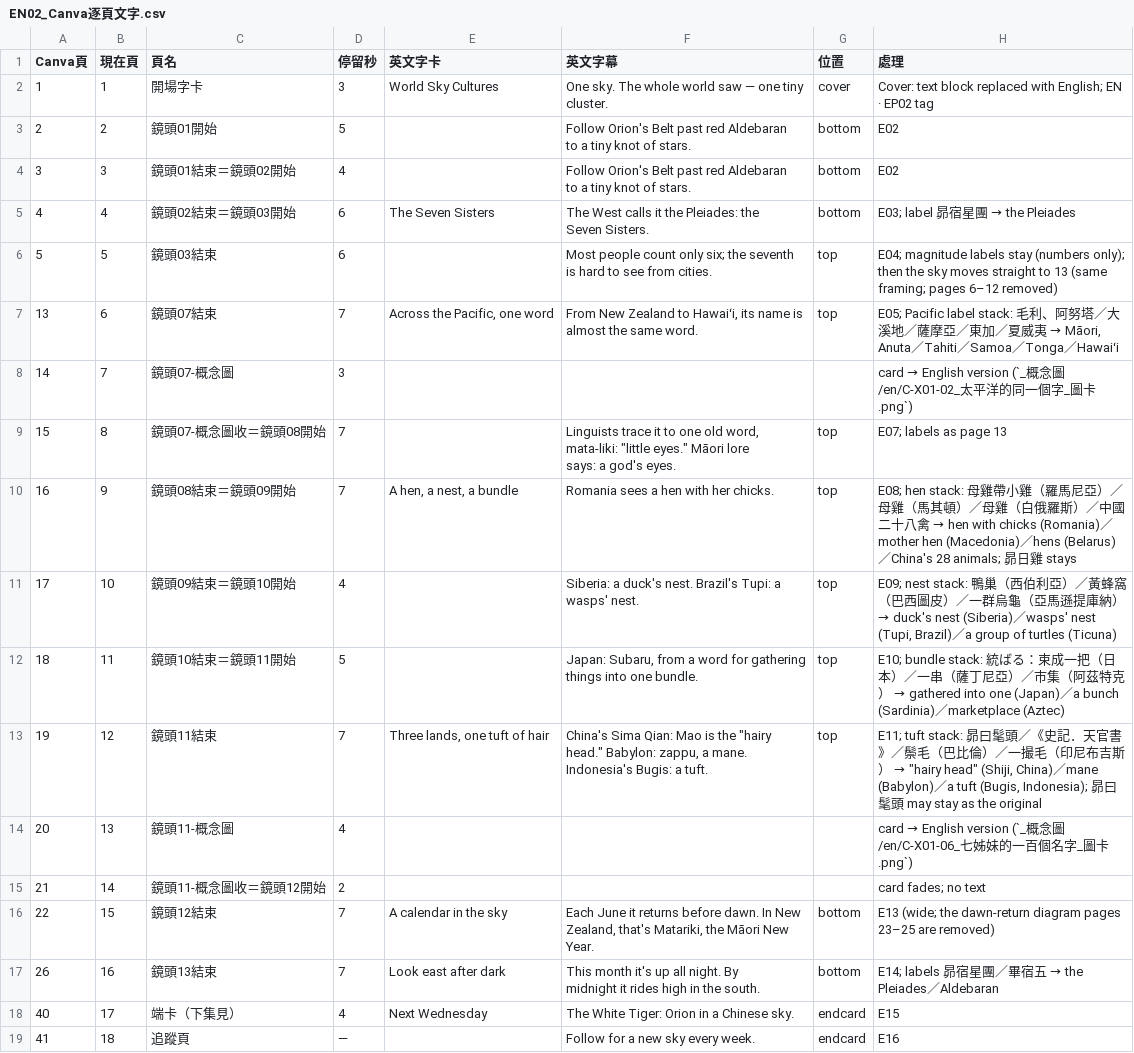
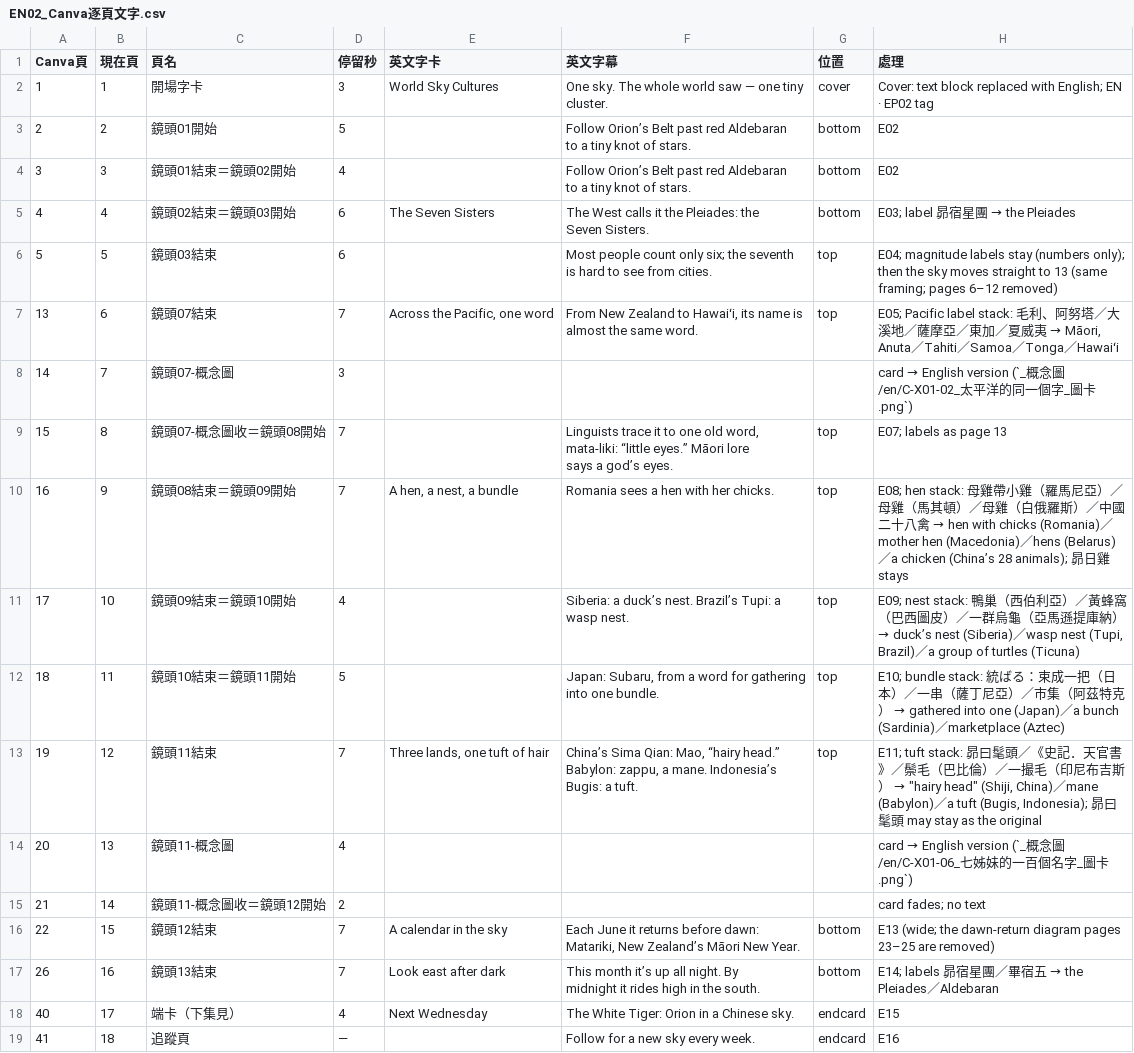
Before and after one commit to Kimchi2104/NTNU-Insta, a CSV file: 05_素材/X-01_昴宿環球/_英文版/EN02_Canva逐頁文字.csv, drawn as a sheet.

```diff
--- a/05_素材/X-01_昴宿環球/_英文版/EN02_Canva逐頁文字.csv
+++ b/05_素材/X-01_昴宿環球/_英文版/EN02_Canva逐頁文字.csv
@@ -3,6 +3,6 @@
 cluster.",cover,Cover: text block replaced with English; EN · EP02 tag
-2,2,鏡頭01開始,5,,"Follow Orion's Belt past red Aldebaran
-to a tiny knot of stars.",bottom,E02
-3,3,鏡頭01結束＝鏡頭02開始,4,,"Follow Orion's Belt past red Aldebaran
-to a tiny knot of stars.",bottom,E02
+2,2,鏡頭01開始,5,,"Follow Orion’s Belt past red Aldebaran
+to a tiny knot of stars.",bottom,E02
+3,3,鏡頭01結束＝鏡頭02開始,4,,"Follow Orion’s Belt past red Aldebaran
+to a tiny knot of stars.",bottom,E02
 4,4,鏡頭02結束＝鏡頭03開始,6,The Seven Sisters,"The West calls it the Pleiades: the
@@ -14,20 +14,19 @@ almost the same word.",top,"E05; Pacific label stack: 毛利、阿努塔／大
 14,7,鏡頭07-概念圖,3,,,,card → English version (`_概念圖/en/C-X01-02_太平洋的同一個字_圖卡.png`)
-15,8,鏡頭07-概念圖收＝鏡頭08開始,7,,"Linguists trace it to one old word,
-mata-liki: ""little eyes."" Māori lore
-says: a god's eyes.",top,E07; labels as page 13
-16,9,鏡頭08結束＝鏡頭09開始,7,"A hen, a nest, a bundle",Romania sees a hen with her chicks.,top,E08; hen stack: 母雞帶小雞（羅馬尼亞）／母雞（馬其頓）／母雞（白俄羅斯）／中國二十八禽 → hen with chicks (Romania)／mother hen (Macedonia)／hens (Belarus)／China's 28 animals; 昴日雞 stays
-17,10,鏡頭09結束＝鏡頭10開始,4,,"Siberia: a duck's nest. Brazil's Tupi: a
-wasps' nest.",top,"E09; nest stack: 鴨巢（西伯利亞）／黃蜂窩（巴西圖皮）／一群烏龜（亞馬遜提庫納） → duck's nest (Siberia)／wasps' nest (Tupi, Brazil)／a group of turtles (Ticuna)"
-18,11,鏡頭10結束＝鏡頭11開始,5,,"Japan: Subaru, from a word for gathering
-things into one bundle.",top,E10; bundle stack: 統ばる：束成一把（日本）／一串（薩丁尼亞）／市集（阿茲特克） → gathered into one (Japan)／a bunch (Sardinia)／marketplace (Aztec)
-19,12,鏡頭11結束,7,"Three lands, one tuft of hair","China's Sima Qian: Mao is the ""hairy
-head."" Babylon: zappu, a mane.
-Indonesia's Bugis: a tuft.",top,"E11; tuft stack: 昴曰髦頭／《史記．天官書》／鬃毛（巴比倫）／一撮毛（印尼布吉斯） → ""hairy head"" (Shiji, China)／mane (Babylon)／a tuft (Bugis, Indonesia); 昴曰髦頭 may stay as the original"
+15,8,鏡頭07-概念圖收＝鏡頭08開始,7,,"Linguists trace it to one old word,
+mata-liki: “little eyes.” Māori lore
+says a god’s eyes.",top,E07; labels as page 13
+16,9,鏡頭08結束＝鏡頭09開始,7,"A hen, a nest, a bundle",Romania sees a hen with her chicks.,top,E08; hen stack: 母雞帶小雞（羅馬尼亞）／母雞（馬其頓）／母雞（白俄羅斯）／中國二十八禽 → hen with chicks (Romania)／mother hen (Macedonia)／hens (Belarus)／a chicken (China’s 28 animals); 昴日雞 stays
+17,10,鏡頭09結束＝鏡頭10開始,4,,"Siberia: a duck’s nest. Brazil’s Tupi: a
+wasp nest.",top,"E09; nest stack: 鴨巢（西伯利亞）／黃蜂窩（巴西圖皮）／一群烏龜（亞馬遜提庫納） → duck’s nest (Siberia)／wasp nest (Tupi, Brazil)／a group of turtles (Ticuna)"
+18,11,鏡頭10結束＝鏡頭11開始,5,,"Japan: Subaru, from a word for gathering
+into one bundle.",top,E10; bundle stack: 統ばる：束成一把（日本）／一串（薩丁尼亞）／市集（阿茲特克） → gathered into one (Japan)／a bunch (Sardinia)／marketplace (Aztec)
+19,12,鏡頭11結束,7,"Three lands, one tuft of hair","China’s Sima Qian: Mao, “hairy head.”
+Babylon: zappu, a mane. Indonesia’s
+Bugis: a tuft.",top,"E11; tuft stack: 昴曰髦頭／《史記．天官書》／鬃毛（巴比倫）／一撮毛（印尼布吉斯） → ""hairy head"" (Shiji, China)／mane (Babylon)／a tuft (Bugis, Indonesia); 昴曰髦頭 may stay as the original"
 20,13,鏡頭11-概念圖,4,,,,card → English version (`_概念圖/en/C-X01-06_七姊妹的一百個名字_圖卡.png`)
 21,14,鏡頭11-概念圖收＝鏡頭12開始,2,,,,card fades; no text
-22,15,鏡頭12結束,7,A calendar in the sky,"Each June it returns before dawn. In New
-Zealand, that's Matariki, the Māori New
-Year.",bottom,E13 (wide; the dawn-return diagram pages 23–25 are removed)
-26,16,鏡頭13結束,7,Look east after dark,"This month it's up all night. By
-midnight it rides high in the south.",bottom,E14; labels 昴宿星團／畢宿五 → the Pleiades／Aldebaran
+22,15,鏡頭12結束,7,A calendar in the sky,"Each June it returns before dawn:
+Matariki, New Zealand’s Māori New Year.",bottom,E13 (wide; the dawn-return diagram pages 23–25 are removed)
+26,16,鏡頭13結束,7,Look east after dark,"This month it’s up all night. By
+midnight it rides high in the south.",bottom,E14; labels 昴宿星團／畢宿五 → the Pleiades／Aldebaran
 40,17,端卡（下集見）,4,Next Wednesday,The White Tiger: Orion in a Chinese sky.,endcard,E15
```
Also changed, not shown: 06_發布月曆/節目表_萬國星空_英文版.csv, 3 other files.
